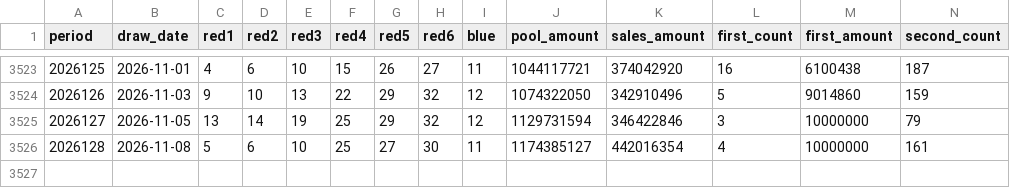
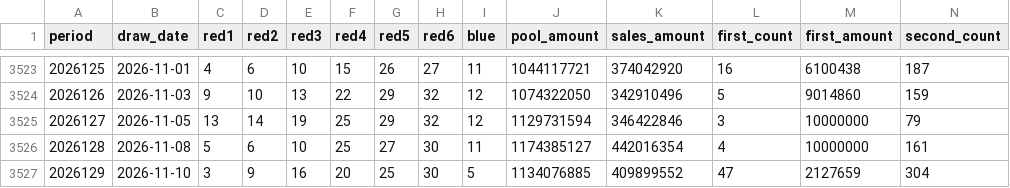
Before and after one commit to yuqiuwen/lottery-research, a CSV file: data/draws.csv, drawn as a sheet; only a part is shown, gaps mark what is left out; rows hold the shown columns only; the diff names each change by its address in the sheet, - before the commit and + after, or states it on an @@ line.

```diff
--- a/data/draws.csv
+++ b/data/draws.csv
+row 3527: 2026129 | 2026-11-10 | 3 | 9 | 16 | 20 | 25 | 30 | 5 | 1134076885 | 409899552 | 47 | 2127659 | 304
```
